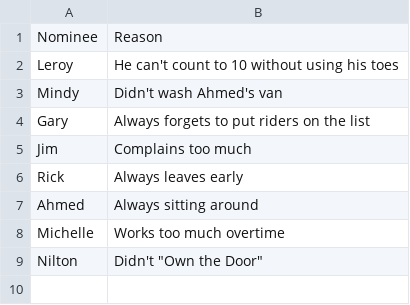
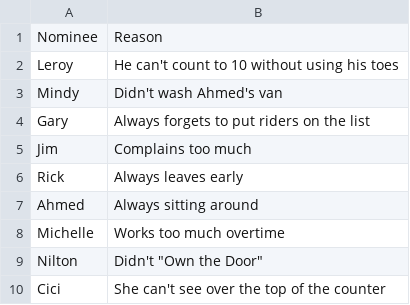
Before and after one commit to nwilson1211-cmyk/naughty-nice-dashboard, a CSV file: naughty.csv, drawn as a sheet; the diff names each change by its address in the sheet, - before the commit and + after, or states it on an @@ line.

Commit message:
Update naughty.csv from Google Form (nominee + reason only)

```diff
--- a/naughty.csv
+++ b/naughty.csv
+row 10: Cici | She can't see over the top of the counter
```
